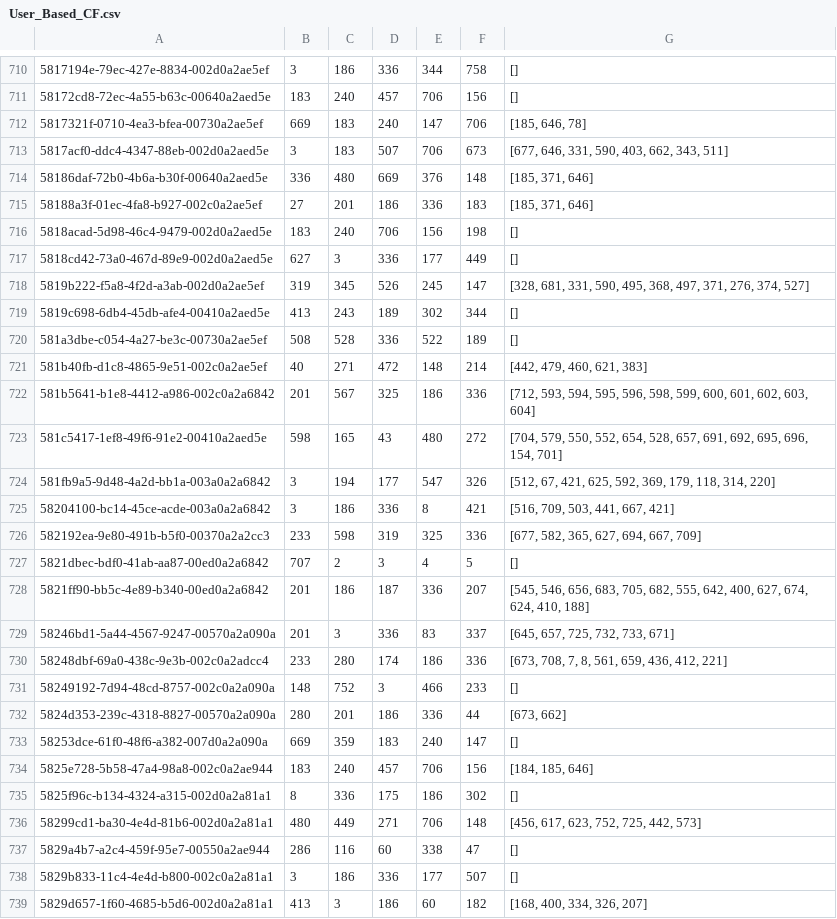
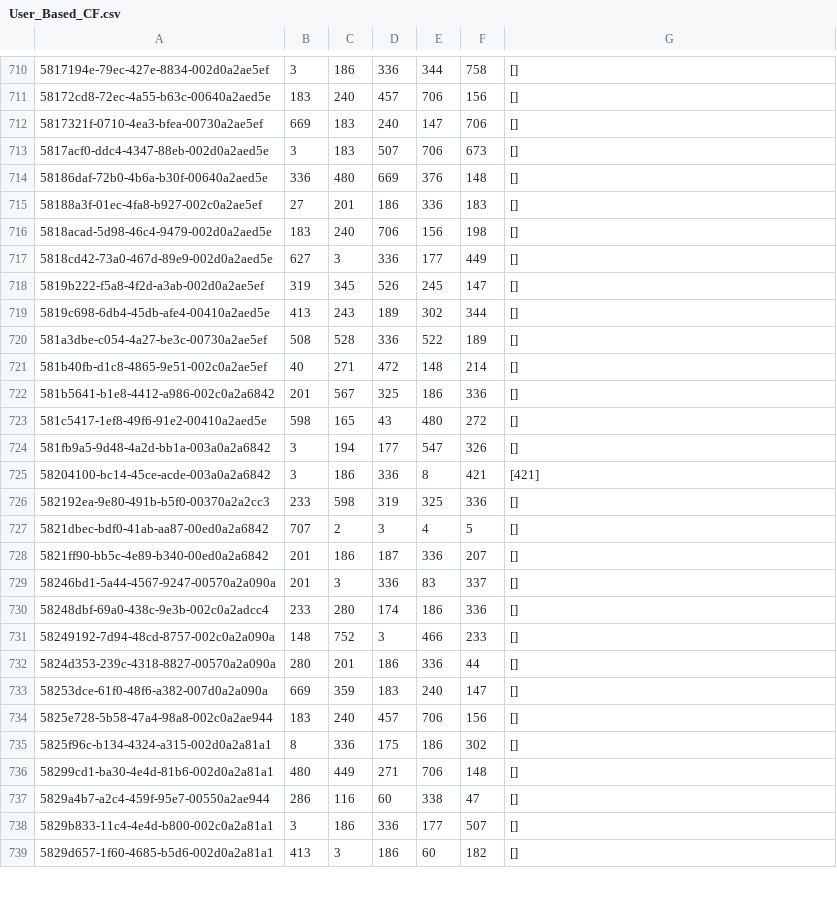
Before and after one commit to JackHannnnnn/MSIM_capstone, a CSV file: User_Based_CF.csv, drawn as a sheet; only a part is shown, gaps mark what is left out; the diff covers the shown part only; the diff names each change by its address in the sheet, - before the commit and + after, or states it on an @@ line.

```diff
--- a/User_Based_CF.csv
+++ b/User_Based_CF.csv
-G712: [185, 646, 78]
+G712: []
-G713: [677, 646, 331, 590, 403, 662, 343, 511]
+G713: []
-G714:G715: [185, 371, 646]
+G714:G715: []
-G718: [328, 681, 331, 590, 495, 368, 497, 371, 276, 374, 527]
+G718: []
-G721: [442, 479, 460, 621, 383]
+G721: []
-G722: [712, 593, 594, 595, 596, 598, 599, 600, 601, 602, 603, 604]
+G722: []
-G723: [704, 579, 550, 552, 654, 528, 657, 691, 692, 695, 696, 154, 701]
+G723: []
-G724: [512, 67, 421, 625, 592, 369, 179, 118, 314, 220]
+G724: []
-G725: [516, 709, 503, 441, 667, 421]
+G725: [421]
-G726: [677, 582, 365, 627, 694, 667, 709]
+G726: []
-G728: [545, 546, 656, 683, 705, 682, 555, 642, 400, 627, 674, 624, 410, 188]
+G728: []
-G729: [645, 657, 725, 732, 733, 671]
+G729: []
-G730: [673, 708, 7, 8, 561, 659, 436, 412, 221]
+G730: []
-G732: [673, 662]
+G732: []
-G734: [184, 185, 646]
+G734: []
-G736: [456, 617, 623, 752, 725, 442, 573]
+G736: []
-G739: [168, 400, 334, 326, 207]
+G739: []
```
Also changed, not shown: 90 edited cells elsewhere in this file.
